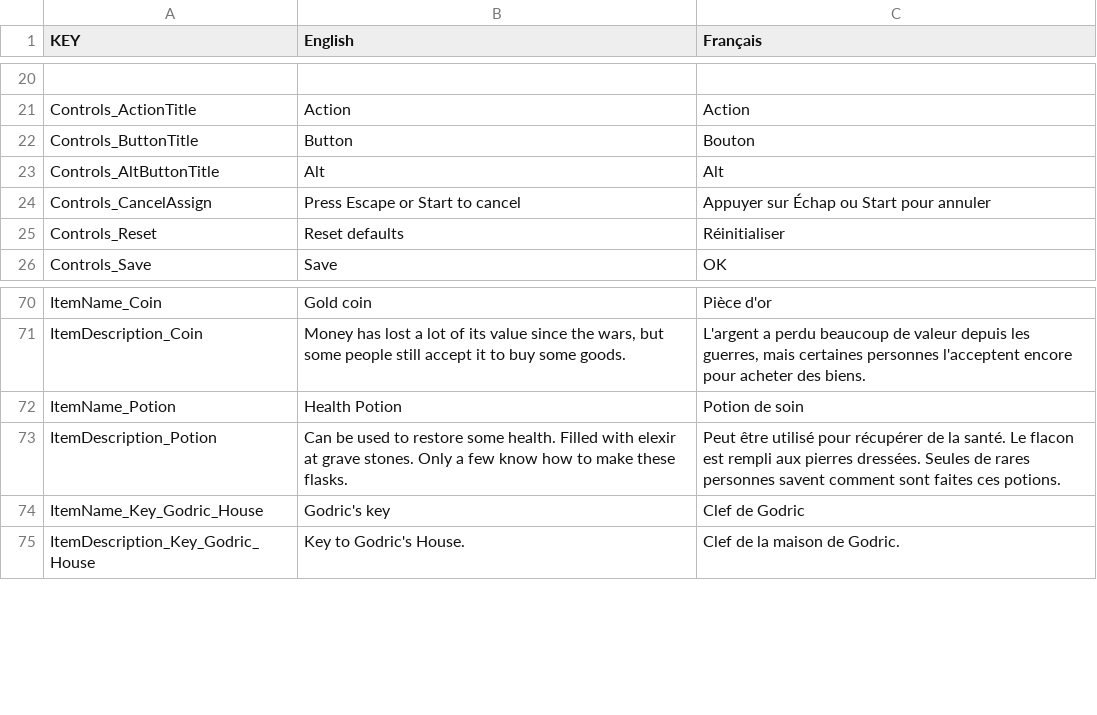
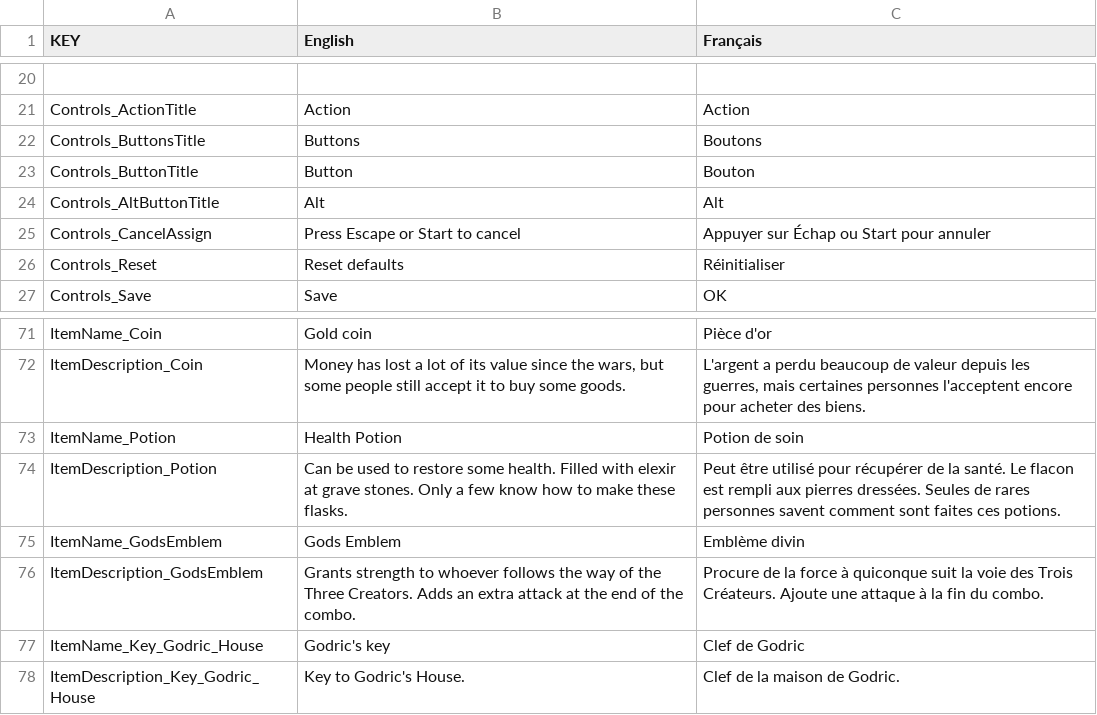
Before and after one commit to sixrobin/Febilis, a CSV file: SOURCES/TEMPLAR/Assets/Resources/Localization/Febilis_Localization.csv, drawn as a sheet; only a part is shown, gaps mark what is left out; the diff names each change by its address in the sheet, - before the commit and + after, or states it on an @@ line.

Commit message:
fixed controls UI title

```diff
--- a/SOURCES/TEMPLAR/Assets/Resources/Localization/Febilis_Localization.csv
+++ b/SOURCES/TEMPLAR/Assets/Resources/Localization/Febilis_Localization.csv
+row 22: Controls_ButtonsTitle | Buttons | Boutons
+row 75: ItemName_GodsEmblem | Gods Emblem | Emblème divin
+row 76: ItemDescription_GodsEmblem | Grants strength to whoever follows the way of the Three Creators. Adds an extra attack at the end of the combo. | Procure de la force à quiconque suit la voie des Trois Créateurs. Ajoute une attaque à la fin du combo.
```
Also changed, not shown: 4 other files.
